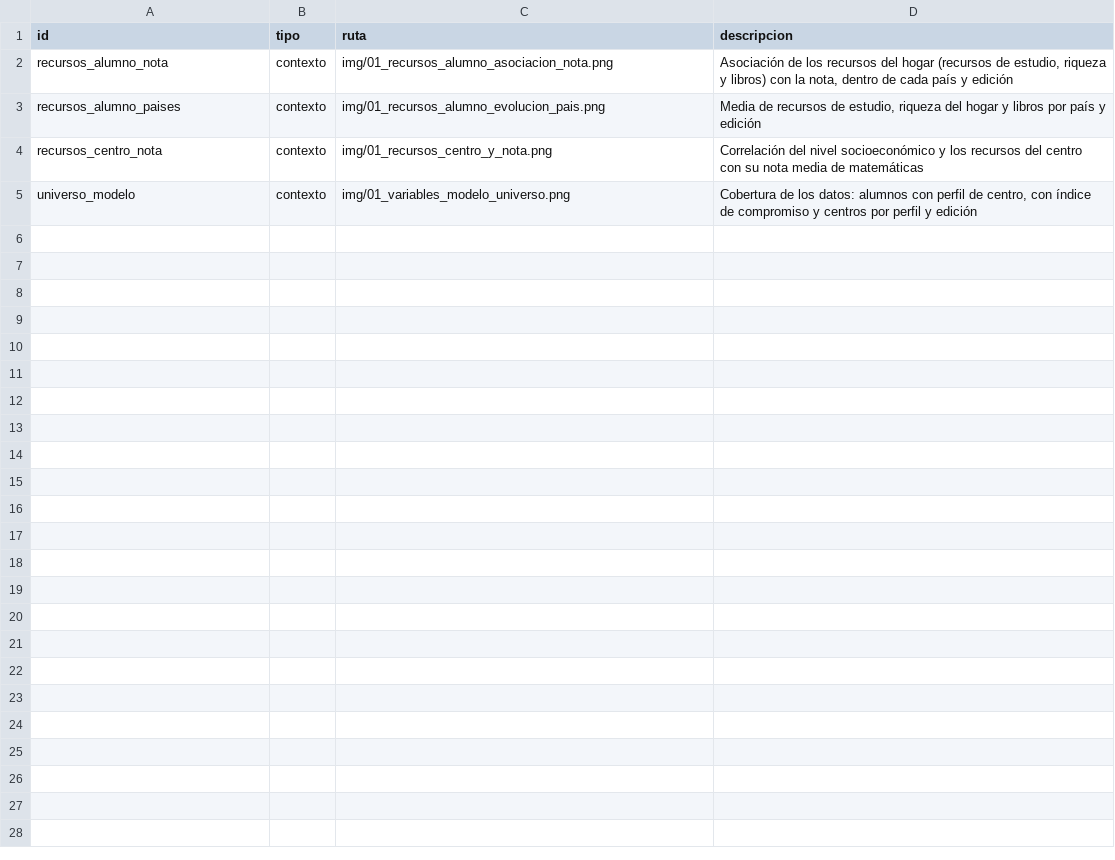
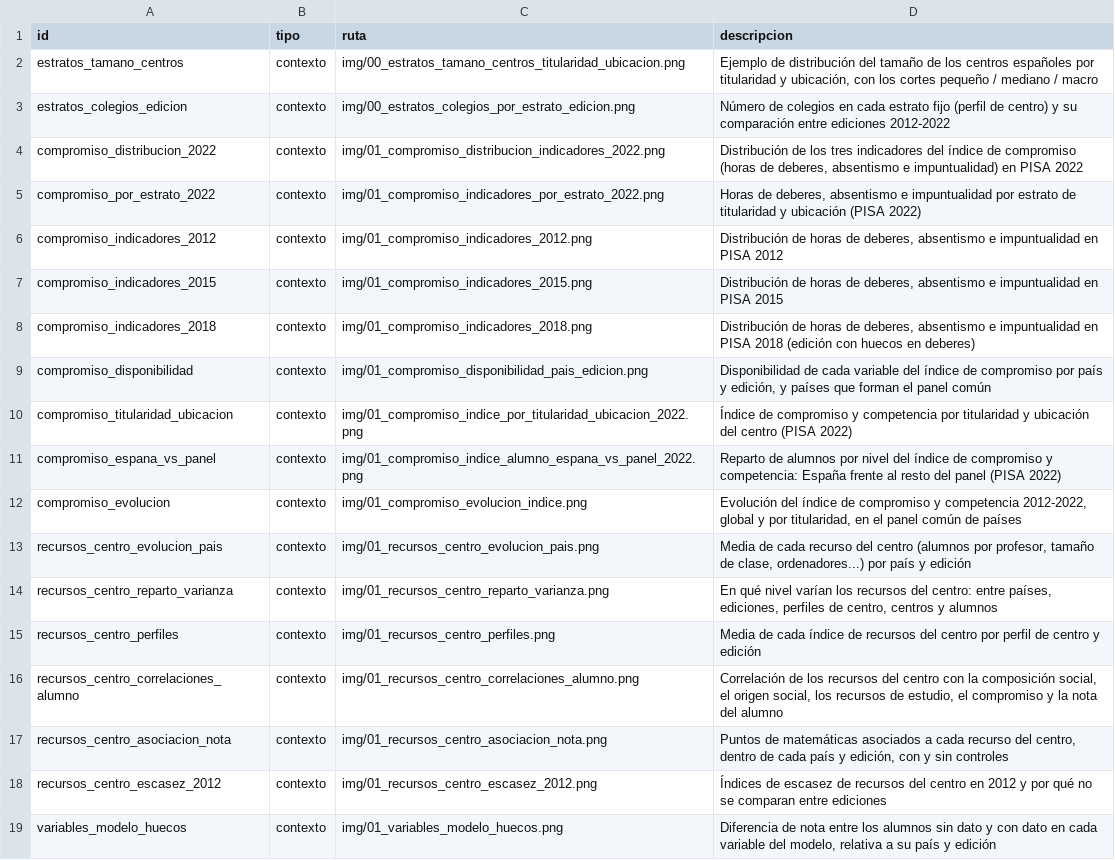
Before and after one commit to musero55/tfm_agente_pisa, a CSV file: agente_pisa/artefactos/catalogo_graficos.csv, drawn as a sheet.

Commit message:
Se ejecuta preparacion_artefactos para incorporar nuevas imagenes

```diff
--- a/agente_pisa/artefactos/catalogo_graficos.csv
+++ b/agente_pisa/artefactos/catalogo_graficos.csv
@@ -1,5 +1,19 @@
 id,tipo,ruta,descripcion
-recursos_alumno_nota,contexto,img/01_recursos_alumno_asociacion_nota.png,"Asociación de los recursos del hogar (recursos de estudio, riqueza y libros) con la nota, dentro de cada país y edición"
-recursos_alumno_paises,contexto,img/01_recursos_alumno_evolucion_pais.png,"Media de recursos de estudio, riqueza del hogar y libros por país y edición"
-recursos_centro_nota,contexto,img/01_recursos_centro_y_nota.png,Correlación del nivel socioeconómico y los recursos del centro con su nota media de matemáticas
-universo_modelo,contexto,img/01_variables_modelo_universo.png,"Cobertura de los datos: alumnos con perfil de centro, con índice de compromiso y centros por perfil y edición"
+estratos_tamano_centros,contexto,img/00_estratos_tamano_centros_titularidad_ubicacion.png,"Ejemplo de distribución del tamaño de los centros españoles por titularidad y ubicación, con los cortes pequeño / mediano / macro"
+estratos_colegios_edicion,contexto,img/00_estratos_colegios_por_estrato_edicion.png,Número de colegios en cada estrato fijo (perfil de centro) y su comparación entre ediciones 2012-2022
+compromiso_distribucion_2022,contexto,img/01_compromiso_distribucion_indicadores_2022.png,"Distribución de los tres indicadores del índice de compromiso (horas de deberes, absentismo e impuntualidad) en PISA 2022"
+compromiso_por_estrato_2022,contexto,img/01_compromiso_indicadores_por_estrato_2022.png,"Horas de deberes, absentismo e impuntualidad por estrato de titularidad y ubicación (PISA 2022)"
+compromiso_indicadores_2012,contexto,img/01_compromiso_indicadores_2012.png,"Distribución de horas de deberes, absentismo e impuntualidad en PISA 2012"
+compromiso_indicadores_2015,contexto,img/01_compromiso_indicadores_2015.png,"Distribución de horas de deberes, absentismo e impuntualidad en PISA 2015"
+compromiso_indicadores_2018,contexto,img/01_compromiso_indicadores_2018.png,"Distribución de horas de deberes, absentismo e impuntualidad en PISA 2018 (edición con huecos en deberes)"
+compromiso_disponibilidad,contexto,img/01_compromiso_disponibilidad_pais_edicion.png,"Disponibilidad de cada variable del índice de compromiso por país y edición, y países que forman el panel común"
+compromiso_titularidad_ubicacion,contexto,img/01_compromiso_indice_por_titularidad_ubicacion_2022.png,Índice de compromiso y competencia por titularidad y ubicación del centro (PISA 2022)
+compromiso_espana_vs_panel,contexto,img/01_compromiso_indice_alumno_espana_vs_panel_2022.png,Reparto de alumnos por nivel del índice de compromiso y competencia: España frente al resto del panel (PISA 2022)
+compromiso_evolucion,contexto,img/01_compromiso_evolucion_indice.png,"Evolución del índice de compromiso y competencia 2012-2022, global y por titularidad, en el panel común de países"
+recursos_centro_evolucion_pais,contexto,img/01_recursos_centro_evolucion_pais.png,"Media de cada recurso del centro (alumnos por profesor, tamaño de clase, ordenadores...) por país y edición"
+recursos_centro_reparto_varianza,contexto,img/01_recursos_centro_reparto_varianza.png,"En qué nivel varían los recursos del centro: entre países, ediciones, perfiles de centro, centros y alumnos"
+recursos_centro_perfiles,contexto,img/01_recursos_centro_perfiles.png,Media de cada índice de recursos del centro por perfil de centro y edición
+recursos_centro_correlaciones_alumno,contexto,img/01_recursos_centro_correlaciones_alumno.png,"Correlación de los recursos del centro con la composición social, el origen social, los recursos de estudio, el compromiso y la nota del alumno"
+recursos_centro_asociacion_nota,contexto,img/01_recursos_centro_asociacion_nota.png,"Puntos de matemáticas asociados a cada recurso del centro, dentro de cada país y edición, con y sin controles"
+recursos_centro_escasez_2012,contexto,img/01_recursos_centro_escasez_2012.png,Índices de escasez de recursos del centro en 2012 y por qué no se comparan entre ediciones
+variables_modelo_huecos,contexto,img/01_variables_modelo_huecos.png,"Diferencia de nota entre los alumnos sin dato y con dato en cada variable del modelo, relativa a su país y edición"
```
Also changed, not shown: 28 other files.
